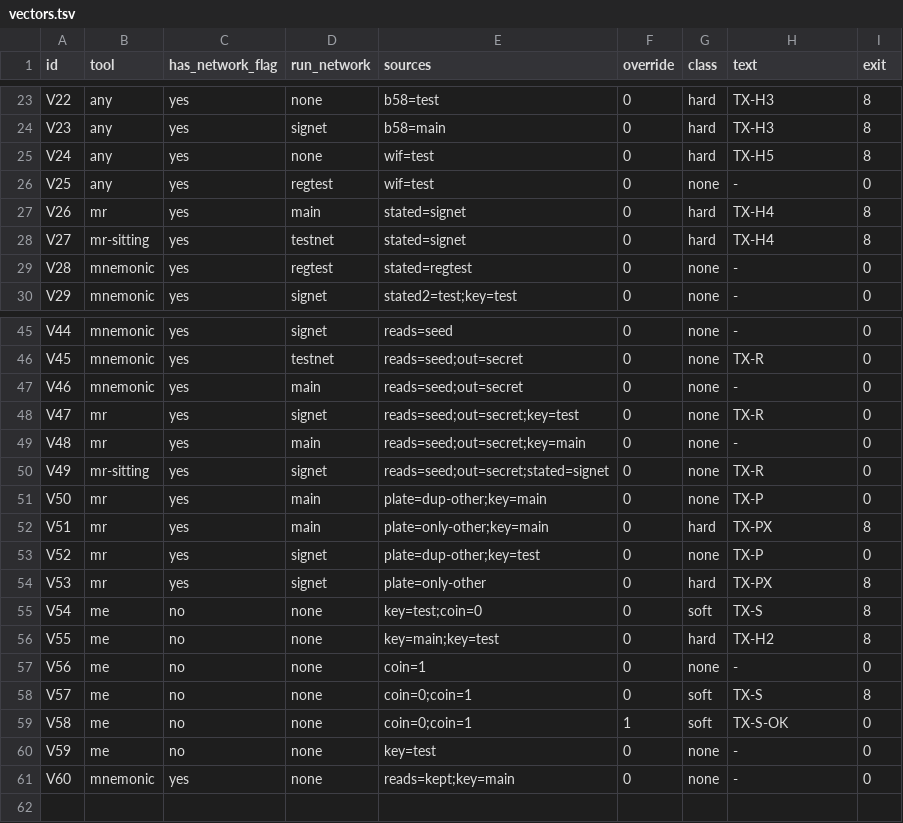
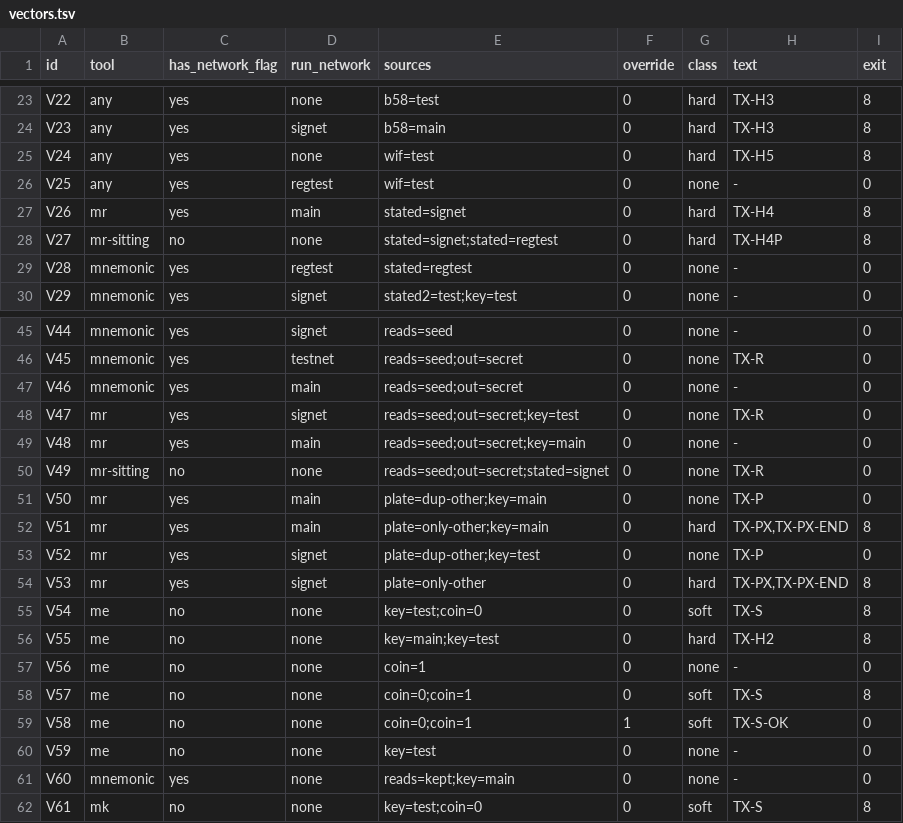
Before and after one commit to bg002h/mnemonic-toolkit, a TSV file: design/network-rule/vectors.tsv, drawn as a sheet; only a part is shown, gaps mark what is left out.

```diff
--- a/design/network-rule/vectors.tsv
+++ b/design/network-rule/vectors.tsv
@@ -27,3 +27,3 @@ V25	any	yes	regtest	wif=test	0	none	-	0
 V26	mr	yes	main	stated=signet	0	hard	TX-H4	8
-V27	mr-sitting	yes	testnet	stated=signet	0	hard	TX-H4	8
+V27	mr-sitting	no	none	stated=signet;stated=regtest	0	hard	TX-H4P	8
 V28	mnemonic	yes	regtest	stated=regtest	0	none	-	0
@@ -49,7 +49,7 @@ V47	mr	yes	signet	reads=seed;out=secret;key=test	0	none	TX-R	0
 V48	mr	yes	main	reads=seed;out=secret;key=main	0	none	-	0
-V49	mr-sitting	yes	signet	reads=seed;out=secret;stated=signet	0	none	TX-R	0
+V49	mr-sitting	no	none	reads=seed;out=secret;stated=signet	0	none	TX-R	0
 V50	mr	yes	main	plate=dup-other;key=main	0	none	TX-P	0
-V51	mr	yes	main	plate=only-other;key=main	0	hard	TX-PX	8
+V51	mr	yes	main	plate=only-other;key=main	0	hard	TX-PX,TX-PX-END	8
 V52	mr	yes	signet	plate=dup-other;key=test	0	none	TX-P	0
-V53	mr	yes	signet	plate=only-other	0	hard	TX-PX	8
+V53	mr	yes	signet	plate=only-other	0	hard	TX-PX,TX-PX-END	8
 V54	me	no	none	key=test;coin=0	0	soft	TX-S	8
@@ -61 +61,2 @@ V59	me	no	none	key=test	0	none	-	0
 V60	mnemonic	yes	none	reads=kept;key=main	0	none	-	0
+V61	mk	no	none	key=test;coin=0	0	soft	TX-S	8
```
Also changed, not shown: 3 other files.
